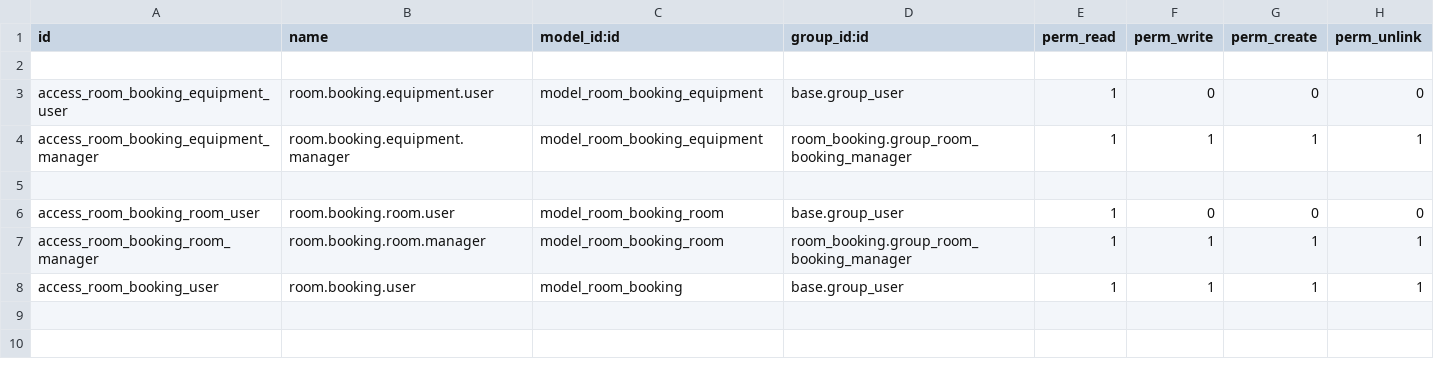
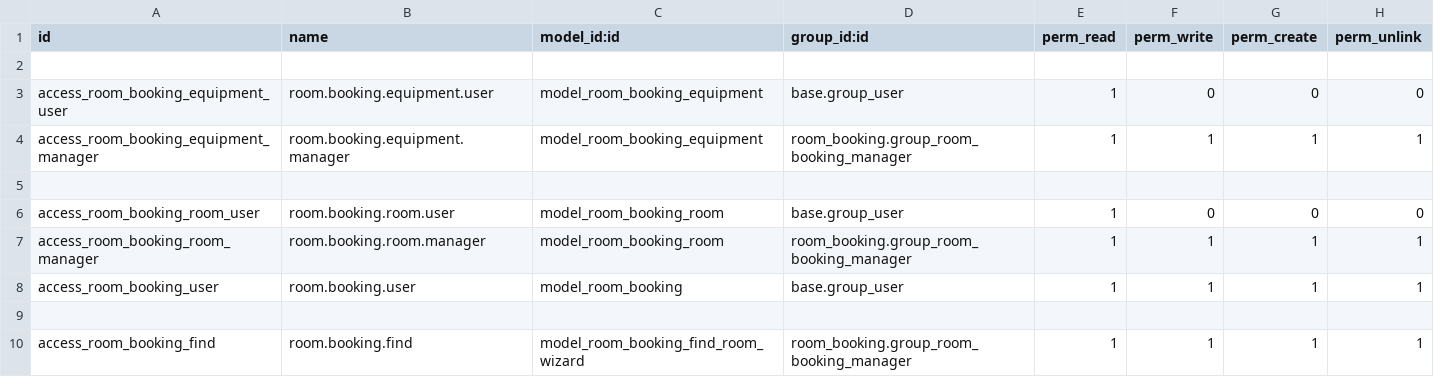
Before and after one commit to vicky3663/room_booking, a CSV file: security/ir.model.access.csv, drawn as a sheet; the diff names each change by its address in the sheet, - before the commit and + after, or states it on an @@ line.

```diff
--- a/security/ir.model.access.csv
+++ b/security/ir.model.access.csv
+row 9: (empty)
+row 10: access_room_booking_find | room.booking.find | model_room_booking_find_room_wizard | room_booking.group_room_booking_manager | 1 | 1 | 1 | 1
```
Also changed, not shown: 13 other files.
